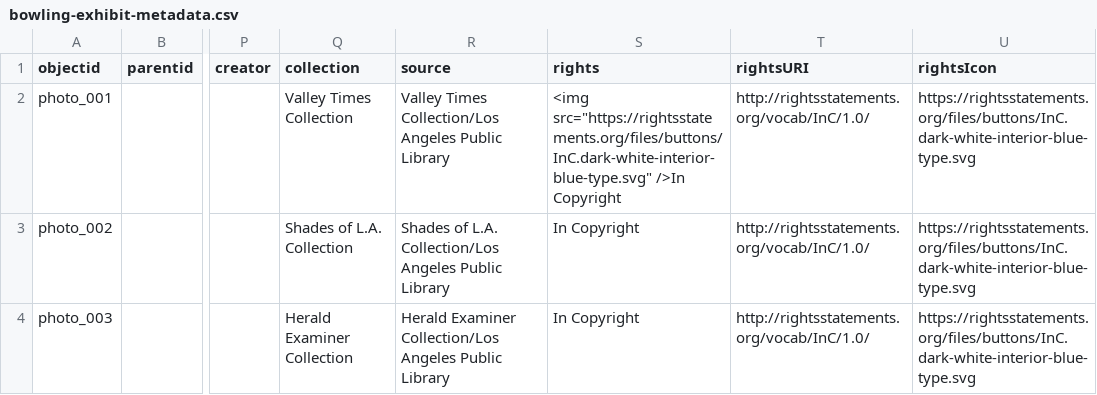
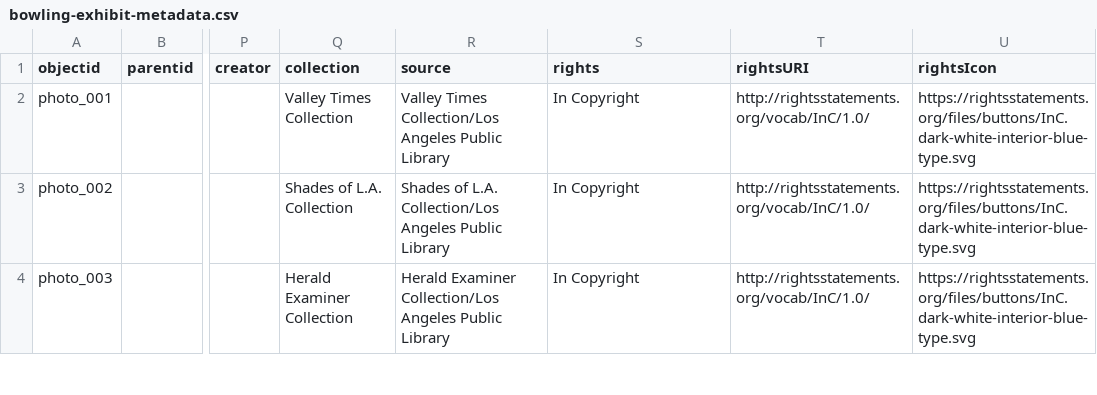
Before and after one commit to collectionbuilder-lis/bowling-exhibit, a CSV file: _data/bowling-exhibit-metadata.csv, drawn as a sheet; only a part is shown, gaps mark what is left out; the diff names each change by its address in the sheet, - before the commit and + after, or states it on an @@ line.

Commit message:
Experimenting with copyright field

```diff
--- a/_data/bowling-exhibit-metadata.csv
+++ b/_data/bowling-exhibit-metadata.csv
-S2 (rights): <img src="https://rightsstatements.org/files/buttons/InC.dark-white-interior-blue-type.svg" />In Copyright
+S2 (rights): In Copyright
```
